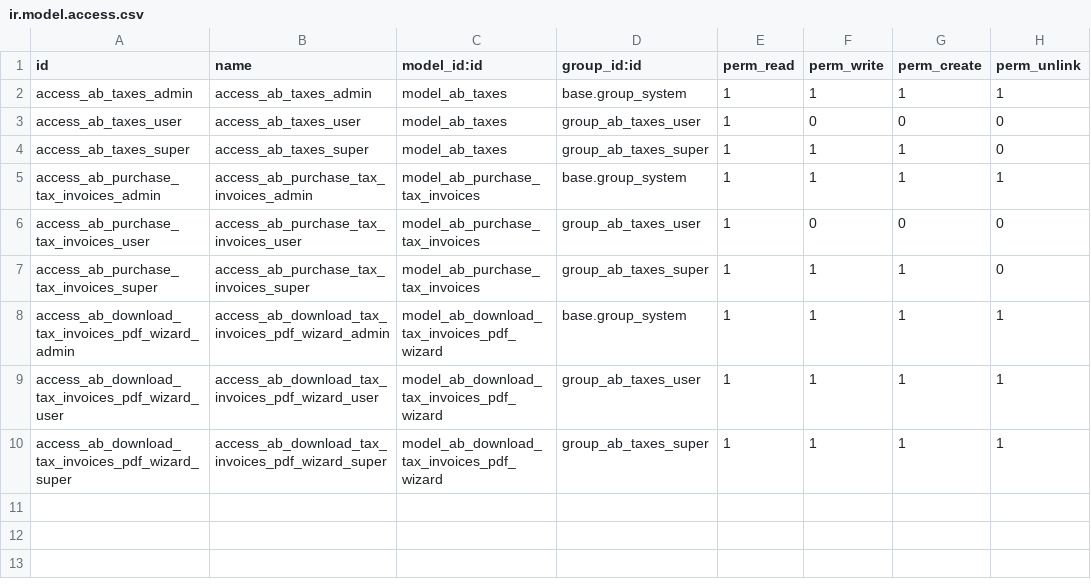
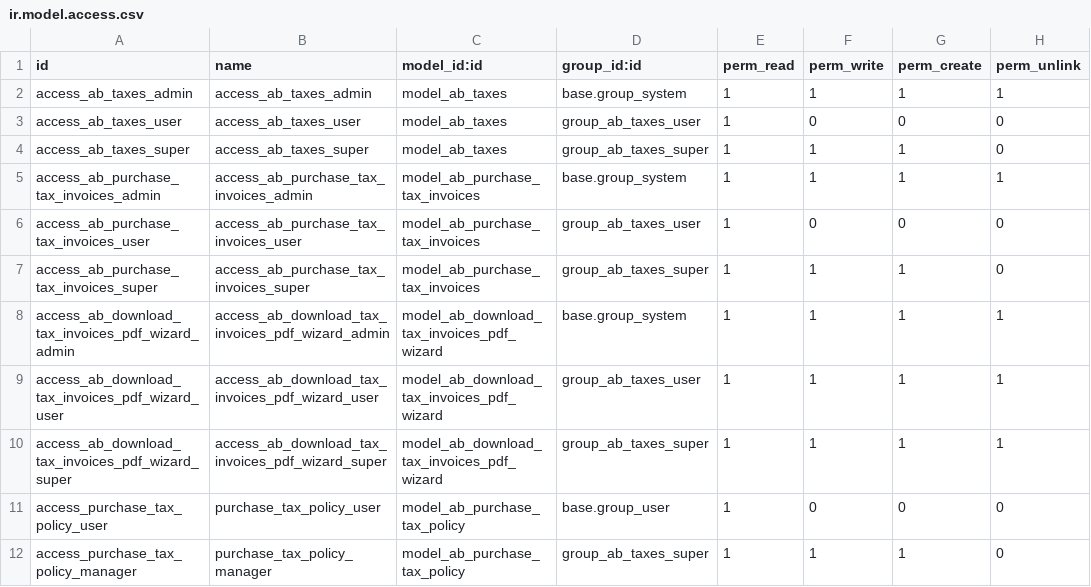
Before and after one commit to abdinpharmacies/hr, a CSV file: ab_taxes/security/ir.model.access.csv, drawn as a sheet.

Commit message:
feat(ab_taxes): add configurable purchase tax policies and cost calculations

```diff
--- a/ab_taxes/security/ir.model.access.csv
+++ b/ab_taxes/security/ir.model.access.csv
@@ -10 +10,3 @@ access_ab_download_tax_invoices_pdf_wizard_user,access_ab_download_tax_invoices_
 access_ab_download_tax_invoices_pdf_wizard_super,access_ab_download_tax_invoices_pdf_wizard_super,model_ab_download_tax_invoices_pdf_wizard,group_ab_taxes_super,1,1,1,1
+access_purchase_tax_policy_user,purchase_tax_policy_user,model_ab_purchase_tax_policy,base.group_user,1,0,0,0
+access_purchase_tax_policy_manager,purchase_tax_policy_manager,model_ab_purchase_tax_policy,group_ab_taxes_super,1,1,1,0
```
Also changed, not shown: 7 other files.
